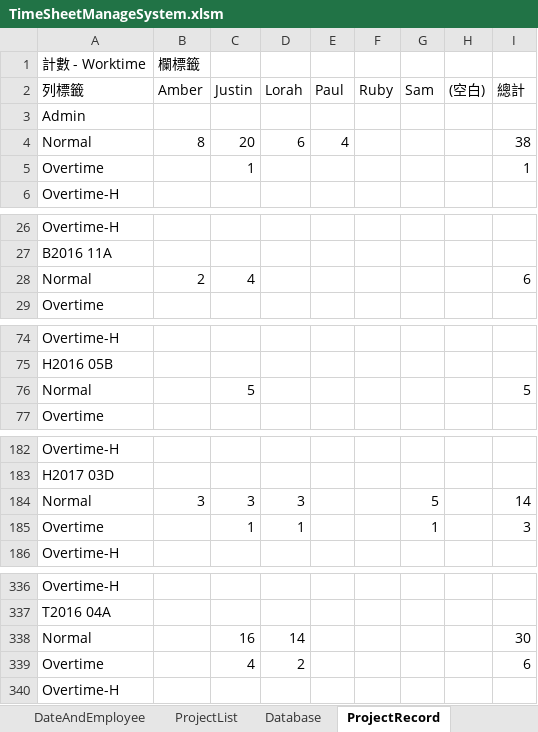
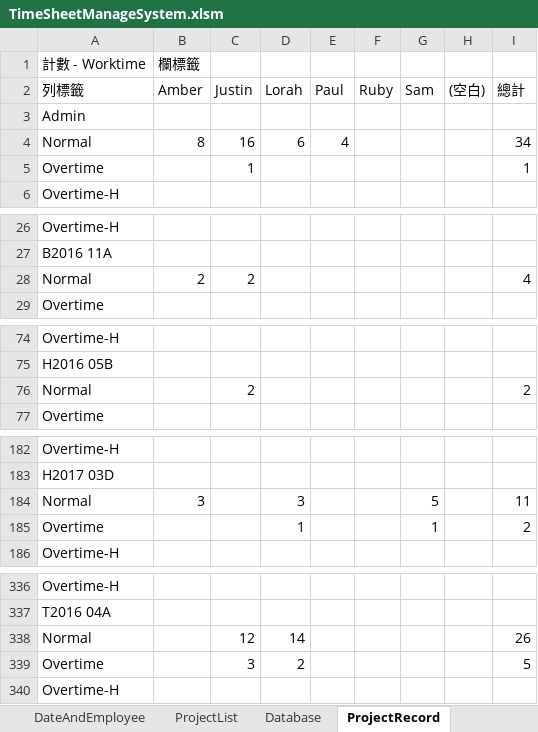
Before and after one commit to skyran1278/VbaProject, an Excel workbook: 20170330 TimeSheet 工時計算/TimeSheetManageSystem.xlsm, sheet ProjectRecord, drawn as a sheet; only a part is shown, gaps mark what is left out; values as stored, in another font and other column widths than the file's, no borders; the diff covers the shown part only; the diff names each change by its address in the sheet, - before the commit and + after, or states it on an @@ line.

```diff
--- a/20170330 TimeSheet 工時計算/TimeSheetManageSystem.xlsm (sheet ProjectRecord)
+++ b/20170330 TimeSheet 工時計算/TimeSheetManageSystem.xlsm (sheet ProjectRecord)
-C4: 20
+C4: 16
-I4: 38
+I4: 34
-C28: 4
+C28: 2
-I28: 6
+I28: 4
-C76: 5
+C76: 2
-I76: 5
+I76: 2
-C184: 3
+C184: (empty)
-I184: 14
+I184: 11
-C185: 1
+C185: (empty)
-I185: 3
+I185: 2
-C338: 16
+C338: 12
-I338: 30
+I338: 26
-C339: 4
+C339: 3
-I339: 6
+I339: 5
```
Also changed, not shown: 4 edited cells elsewhere in this sheet, sheet Database, 1 other file.
